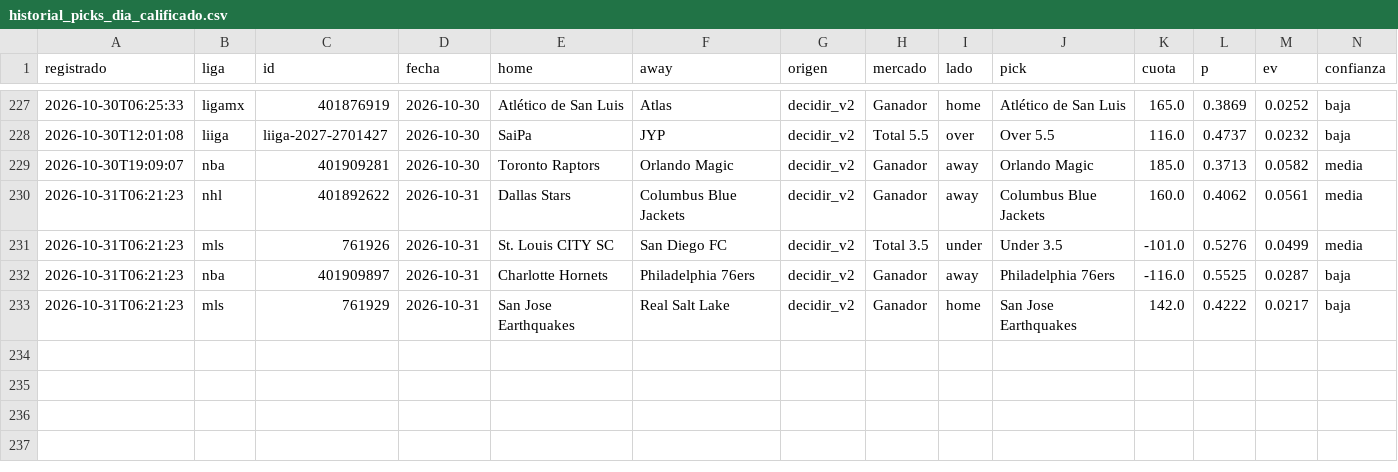
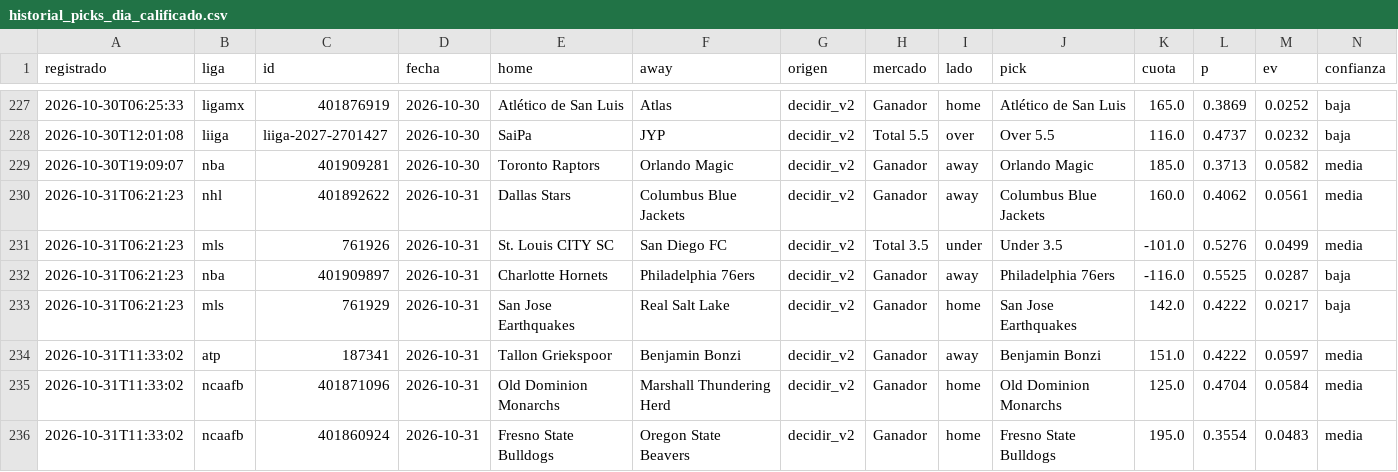
Before and after one commit to tenisman12/edgeline, a CSV file: salida/historial_picks_dia_calificado.csv, drawn as a sheet; only a part is shown, gaps mark what is left out; rows hold the shown columns only; the diff names each change by its address in the sheet, - before the commit and + after, or states it on an @@ line.

```diff
--- a/salida/historial_picks_dia_calificado.csv
+++ b/salida/historial_picks_dia_calificado.csv
+row 234: 2026-10-31T11:33:02 | atp | 187341 | 2026-10-31 | Tallon Griekspoor | Benjamin Bonzi | decidir_v2 | Ganador | away | Benjamin Bonzi | 151.0 | 0.4222 | 0.0597 | media
+row 235: 2026-10-31T11:33:02 | ncaafb | 401871096 | 2026-10-31 | Old Dominion Monarchs | Marshall Thundering Herd | decidir_v2 | Ganador | home | Old Dominion Monarchs | 125.0 | 0.4704 | 0.0584 | media
+row 236: 2026-10-31T11:33:02 | ncaafb | 401860924 | 2026-10-31 | Fresno State Bulldogs | Oregon State Beavers | decidir_v2 | Ganador | home | Fresno State Bulldogs | 195.0 | 0.3554 | 0.0483 | media
```
Also changed, not shown: salida/espn_predictor_vivo.csv, salida/historial_angulos_total.csv, 53 other files.
